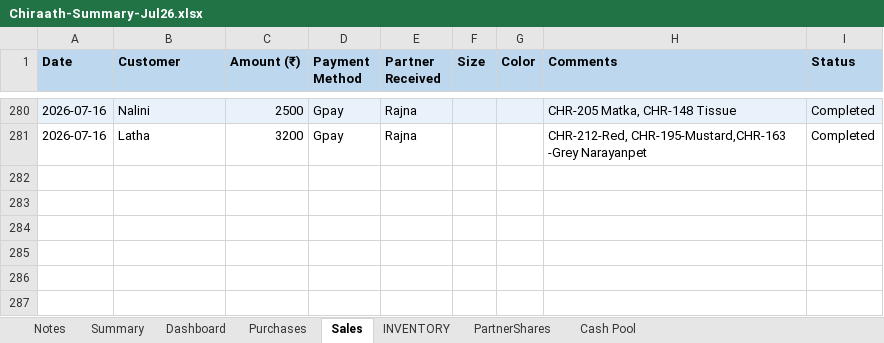
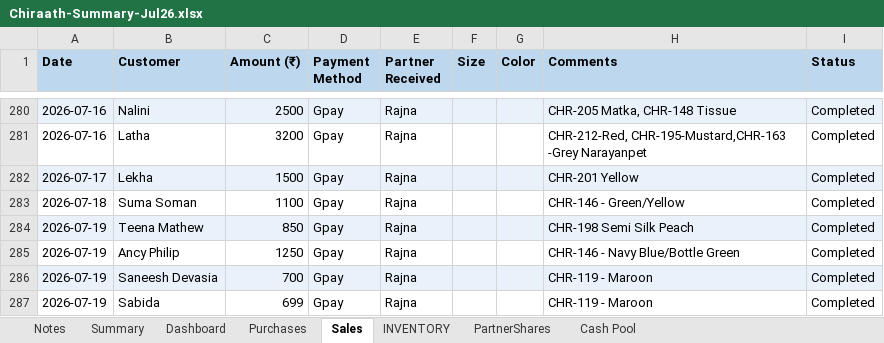
Before and after one commit to anoopp87/chiraath-partner-dashboard, an Excel workbook: docs/Chiraath-Summary-Jul26.xlsx, sheet Sales, drawn as a sheet; only a part is shown, gaps mark what is left out; values as stored, in another font and other column widths than the file's, no borders; the diff names each change by its address in the sheet, - before the commit and + after, or states it on an @@ line.

Commit message:
7/18 & 7/19 Sales and purchases

```diff
--- a/docs/Chiraath-Summary-Jul26.xlsx (sheet Sales)
+++ b/docs/Chiraath-Summary-Jul26.xlsx (sheet Sales)
+row 282: 2026-07-17 | Lekha | 1500 | Gpay | Rajna |  |  | CHR-201 Yellow | Completed
+row 283: 2026-07-18 | Suma Soman | 1100 | Gpay | Rajna |  |  | CHR-146 - Green/Yellow | Completed
+row 284: 2026-07-19 | Teena Mathew | 850 | Gpay | Rajna |  |  | CHR-198 Semi Silk Peach | Completed
+row 285: 2026-07-19 | Ancy Philip | 1250 | Gpay | Rajna |  |  | CHR-146 - Navy Blue/Bottle Green | Completed
+row 286: 2026-07-19 | Saneesh Devasia | 700 | Gpay | Rajna |  |  | CHR-119 - Maroon | Completed
+row 287: 2026-07-19 | Sabida | 699 | Gpay | Rajna |  |  | CHR-119 - Maroon | Completed
```
Also changed, not shown: sheet Summary, sheet INVENTORY, sheet Dashboard, sheet PartnerShares, sheet Cash Pool, sheet Purchases, charts or pictures, input/Chiraath - Business Summary.xlsx, 5 other files.
